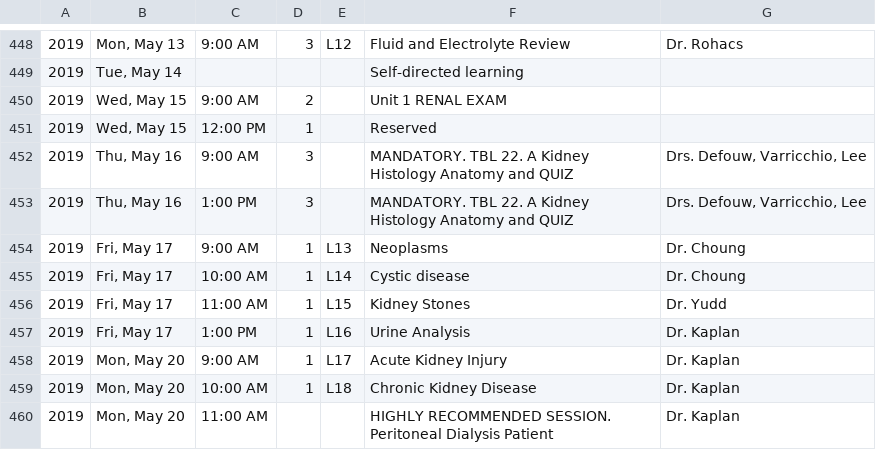
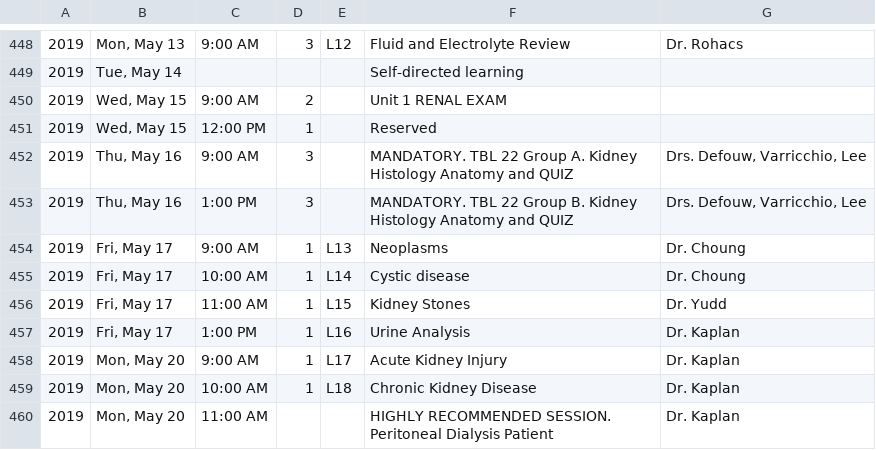
Before and after one commit to TheToolbox/njms.rocks, a CSV file: webserver/calendars/calendars/2022.csv, drawn as a sheet; only a part is shown, gaps mark what is left out.

Commit message:
Fixing ambiguous TBL times

```diff
--- a/webserver/calendars/calendars/2022.csv
+++ b/webserver/calendars/calendars/2022.csv
@@ -451,4 +451,4 @@
 2019,"Wed, May 15",12:00 PM,1,,Reserved,
-2019,"Thu, May 16",9:00 AM,3,,MANDATORY. TBL 22. A Kidney Histology Anatomy and QUIZ,"Drs. Defouw, Varricchio, Lee"
-2019,"Thu, May 16",1:00 PM,3,,MANDATORY. TBL 22. A Kidney Histology Anatomy and QUIZ,"Drs. Defouw, Varricchio, Lee"
+2019,"Thu, May 16",9:00 AM,3,,MANDATORY. TBL 22 Group A. Kidney Histology Anatomy and QUIZ,"Drs. Defouw, Varricchio, Lee"
+2019,"Thu, May 16",1:00 PM,3,,MANDATORY. TBL 22 Group B. Kidney Histology Anatomy and QUIZ,"Drs. Defouw, Varricchio, Lee"
 2019,"Fri, May 17",9:00 AM,1,L13,Neoplasms,Dr. Choung
```
